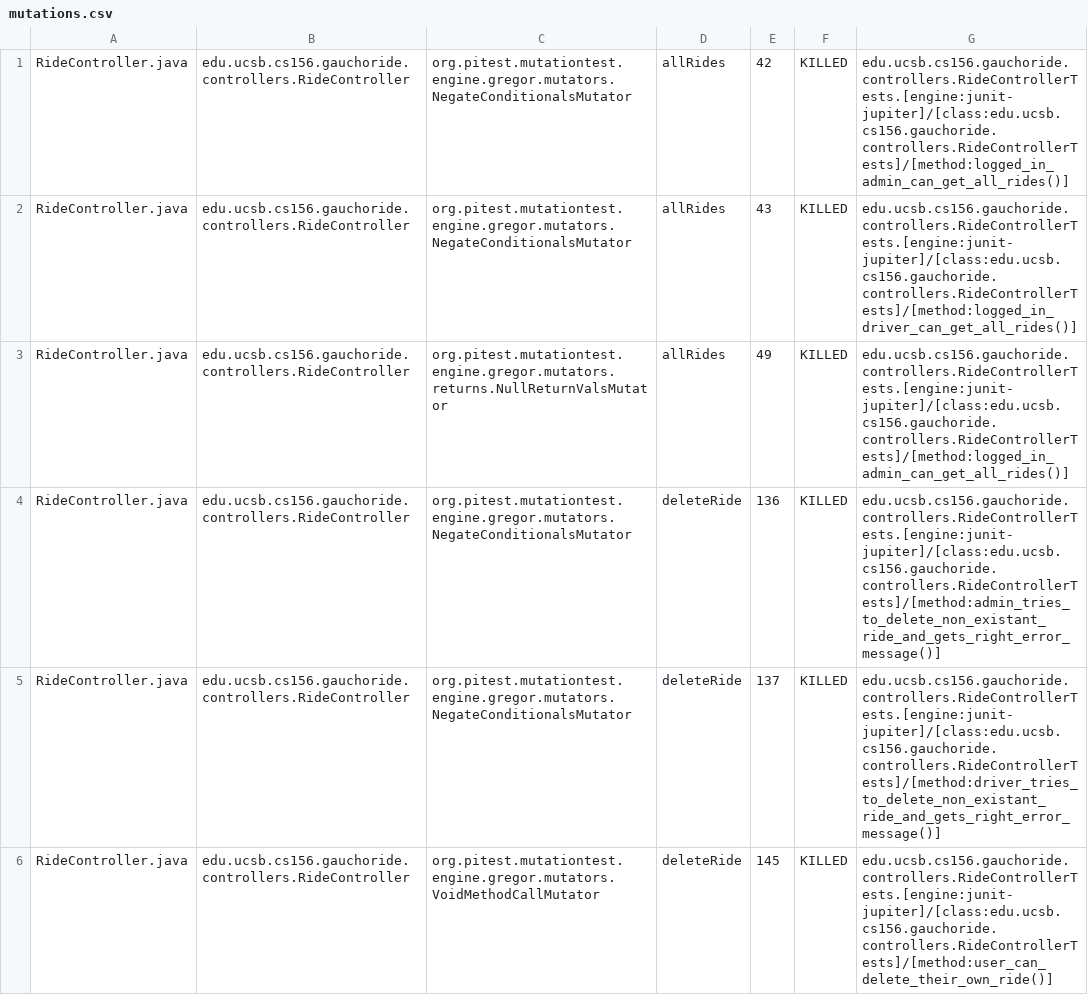
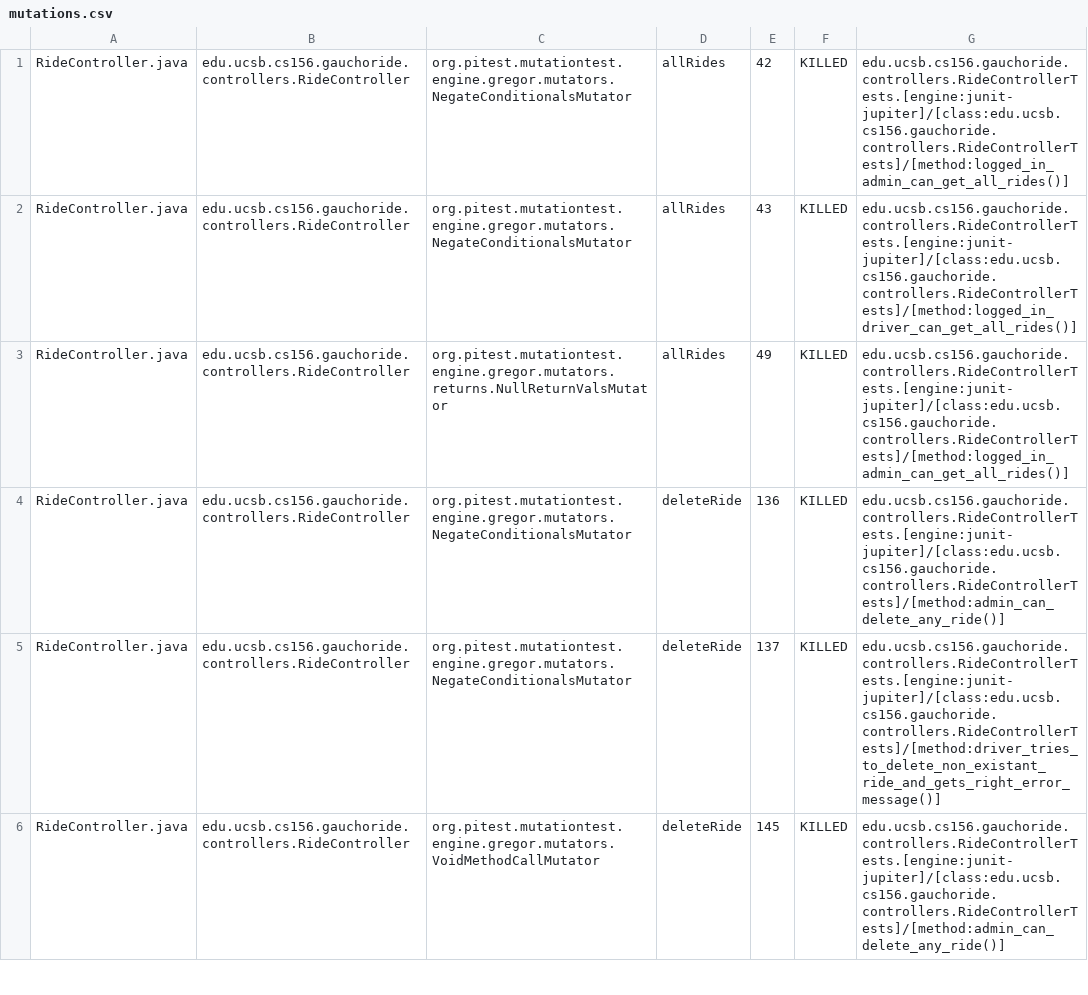
Before and after one commit to ucsb-cs156-w24/proj-gauchoride-w24-7pm-4, a CSV file: prs/41/pitest/mutations.csv, drawn as a sheet; only a part is shown; the diff covers the shown part only.

Commit message:
Deploying to gh-pages from @ ucsb-cs156-w24/proj-gauchoride-w24-7pm-4@01823a4189a6ae29b8f9c94967c496ddfc53f28e 🚀

```diff
--- a/prs/41/pitest/mutations.csv
+++ b/prs/41/pitest/mutations.csv
@@ -3,4 +3,4 @@ RideController.java,edu.ucsb.cs156.gauchoride.controllers.RideController,org.pit
 RideController.java,edu.ucsb.cs156.gauchoride.controllers.RideController,org.pitest.mutationtest.engine.gregor.mutators.returns.NullReturnValsMutator,allRides,49,KILLED,edu.ucsb.cs156.gauchoride.controllers.RideControllerTests.[engine:junit-jupiter]/[class:edu.ucsb.cs156.gauchoride.controllers.RideControllerTests]/[method:logged_in_admin_can_get_all_rides()]
-RideController.java,edu.ucsb.cs156.gauchoride.controllers.RideController,org.pitest.mutationtest.engine.gregor.mutators.NegateConditionalsMutator,deleteRide,136,KILLED,edu.ucsb.cs156.gauchoride.controllers.RideControllerTests.[engine:junit-jupiter]/[class:edu.ucsb.cs156.gauchoride.controllers.RideControllerTests]/[method:admin_tries_to_delete_non_existant_ride_and_gets_right_error_message()]
+RideController.java,edu.ucsb.cs156.gauchoride.controllers.RideController,org.pitest.mutationtest.engine.gregor.mutators.NegateConditionalsMutator,deleteRide,136,KILLED,edu.ucsb.cs156.gauchoride.controllers.RideControllerTests.[engine:junit-jupiter]/[class:edu.ucsb.cs156.gauchoride.controllers.RideControllerTests]/[method:admin_can_delete_any_ride()]
 RideController.java,edu.ucsb.cs156.gauchoride.controllers.RideController,org.pitest.mutationtest.engine.gregor.mutators.NegateConditionalsMutator,deleteRide,137,KILLED,edu.ucsb.cs156.gauchoride.controllers.RideControllerTests.[engine:junit-jupiter]/[class:edu.ucsb.cs156.gauchoride.controllers.RideControllerTests]/[method:driver_tries_to_delete_non_existant_ride_and_gets_right_error_message()]
-RideController.java,edu.ucsb.cs156.gauchoride.controllers.RideController,org.pitest.mutationtest.engine.gregor.mutators.VoidMethodCallMutator,deleteRide,145,KILLED,edu.ucsb.cs156.gauchoride.controllers.RideControllerTests.[engine:junit-jupiter]/[class:edu.ucsb.cs156.gauchoride.controllers.RideControllerTests]/[method:user_can_delete_their_own_ride()]
+RideController.java,edu.ucsb.cs156.gauchoride.controllers.RideController,org.pitest.mutationtest.engine.gregor.mutators.VoidMethodCallMutator,deleteRide,145,KILLED,edu.ucsb.cs156.gauchoride.controllers.RideControllerTests.[engine:junit-jupiter]/[class:edu.ucsb.cs156.gauchoride.controllers.RideControllerTests]/[method:admin_can_delete_any_ride()]
```
Also changed, not shown: 27 edited cells elsewhere in this file, 17 other files.
